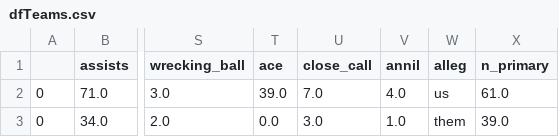
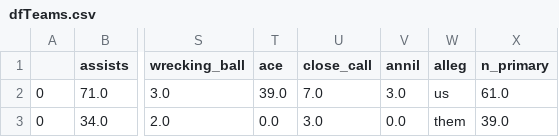
Before and after one commit to stats-of-osiris/DestinyAPI, a CSV file: reportcontext/dfTeams.csv, drawn as a sheet; only a part is shown, gaps mark what is left out; the diff names each change by its address in the sheet, - before the commit and + after, or states it on an @@ line.

```diff
--- a/reportcontext/dfTeams.csv
+++ b/reportcontext/dfTeams.csv
-V2 (annil): 4.0
+V2 (annil): 3.0
-V3 (annil): 1.0
+V3 (annil): 0.0
```
Also changed, not shown: reportcontext/DestinyStats.csv, reportcontext/dfIndiv.csv, 4 other files.
